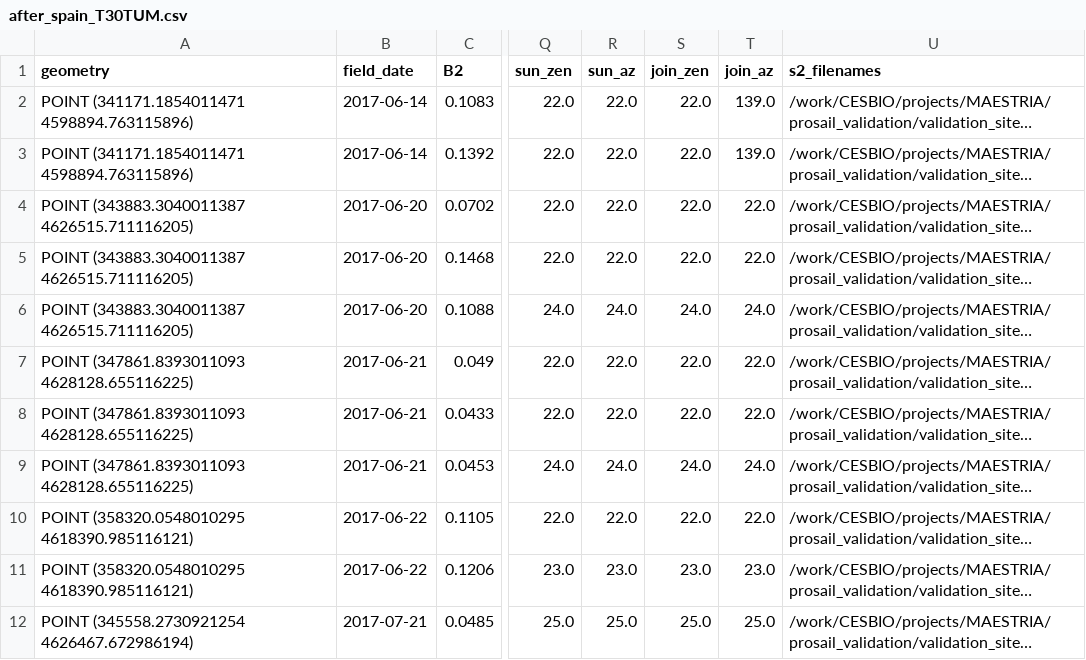
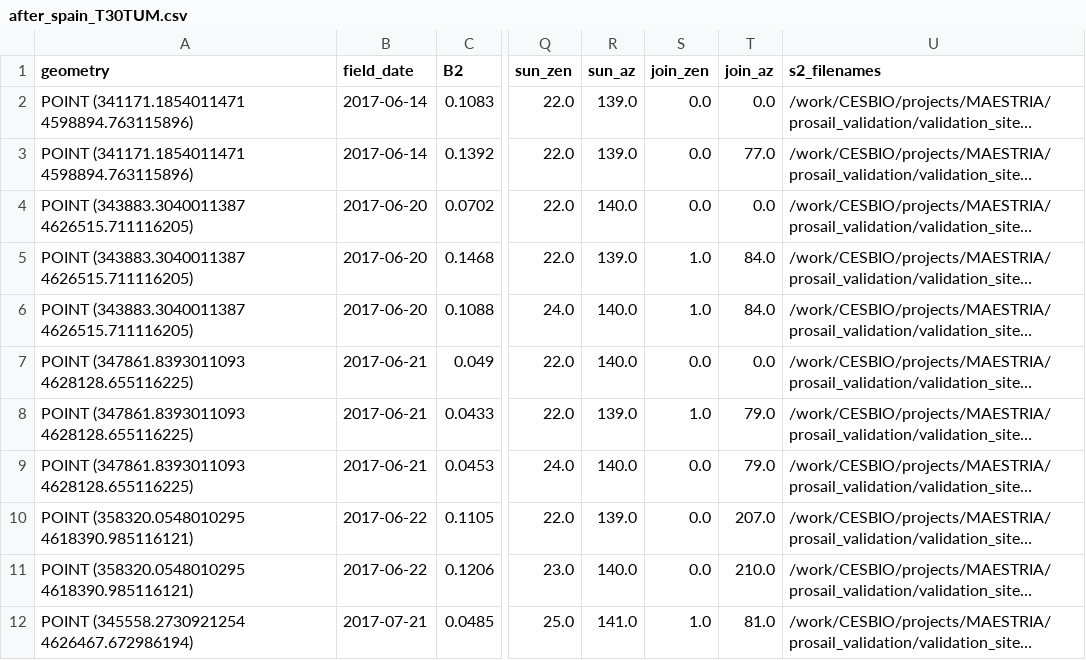
Before and after one commit to Evoland-Land-Monitoring-Evolution/prosailvae, a CSV file: field_data/processed/after_spain_T30TUM.csv, drawn as a sheet; only a part is shown, gaps mark what is left out; long unchanged cells end in …; the diff covers the shown part only; the diff names each change by its address in the sheet, - before the commit and + after, or states it on an @@ line.

```diff
--- a/field_data/processed/after_spain_T30TUM.csv
+++ b/field_data/processed/after_spain_T30TUM.csv
-R2:R3 (sun_az): 22.0
+R2:R3 (sun_az): 139.0
-S2:S4 (join_zen): 22.0
+S2:S4 (join_zen): 0.0
-T2 (join_az): 139.0
+T2 (join_az): 0.0
-T3 (join_az): 139.0
+T3 (join_az): 77.0
-R4 (sun_az): 22.0
+R4 (sun_az): 140.0
-T4 (join_az): 22.0
+T4 (join_az): 0.0
-R5 (sun_az): 22.0
+R5 (sun_az): 139.0
-S5 (join_zen): 22.0
+S5 (join_zen): 1.0
-T5 (join_az): 22.0
+T5 (join_az): 84.0
-R6 (sun_az): 24.0
+R6 (sun_az): 140.0
-S6 (join_zen): 24.0
+S6 (join_zen): 1.0
-T6 (join_az): 24.0
+T6 (join_az): 84.0
-R7 (sun_az): 22.0
+R7 (sun_az): 140.0
-S7 (join_zen): 22.0
+S7 (join_zen): 0.0
-T7 (join_az): 22.0
+T7 (join_az): 0.0
-R8 (sun_az): 22.0
+R8 (sun_az): 139.0
-S8 (join_zen): 22.0
+S8 (join_zen): 1.0
-T8 (join_az): 22.0
+T8 (join_az): 79.0
-R9 (sun_az): 24.0
+R9 (sun_az): 140.0
-S9 (join_zen): 24.0
+S9 (join_zen): 0.0
-T9 (join_az): 24.0
+T9 (join_az): 79.0
-R10 (sun_az): 22.0
+R10 (sun_az): 139.0
-S10 (join_zen): 22.0
+S10 (join_zen): 0.0
-T10 (join_az): 22.0
+T10 (join_az): 207.0
-R11 (sun_az): 23.0
+R11 (sun_az): 140.0
-S11 (join_zen): 23.0
+S11 (join_zen): 0.0
-T11 (join_az): 23.0
+T11 (join_az): 210.0
-R12 (sun_az): 25.0
+R12 (sun_az): 141.0
-S12 (join_zen): 25.0
+S12 (join_zen): 1.0
-T12 (join_az): 25.0
+T12 (join_az): 81.0
```
Also changed, not shown: 6 edited cells elsewhere in this file, field_data/processed/after_france_T31TCJ.csv, field_data/processed/after_italy_T33TWF.csv, 3 other files.
